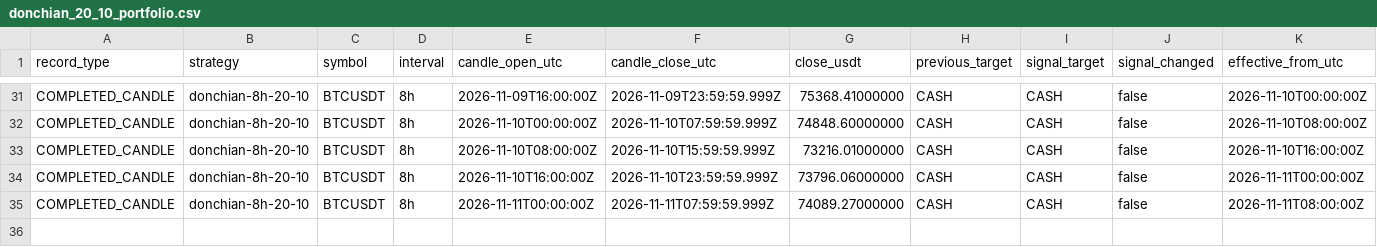
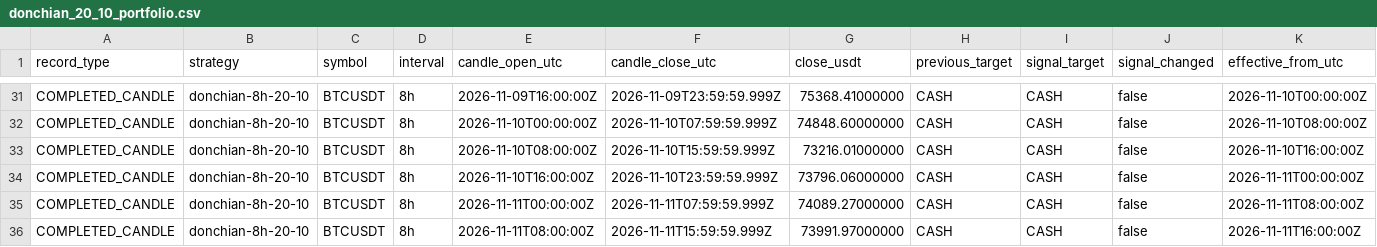
Before and after one commit to nkfai1982-oss/btc, a CSV file: tools/binance-ema300-monitor/donchian_20_10_portfolio.csv, drawn as a sheet; only a part is shown, gaps mark what is left out; rows hold the shown columns only; the diff names each change by its address in the sheet, - before the commit and + after, or states it on an @@ line.

Commit message:
Record BTC strategy portfolio evaluations

```diff
--- a/tools/binance-ema300-monitor/donchian_20_10_portfolio.csv
+++ b/tools/binance-ema300-monitor/donchian_20_10_portfolio.csv
+row 36: COMPLETED_CANDLE | donchian-8h-20-10 | BTCUSDT | 8h | 2026-11-11T08:00:00Z | 2026-11-11T15:59:59.999Z | 73991.97000000 | CASH | CASH | false | 2026-11-11T16:00:00Z
```
Also changed, not shown: tools/binance-ema300-monitor/ema300_portfolio.csv.
